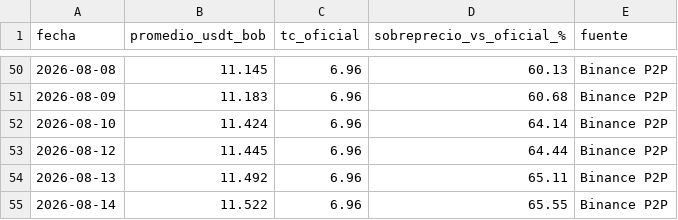
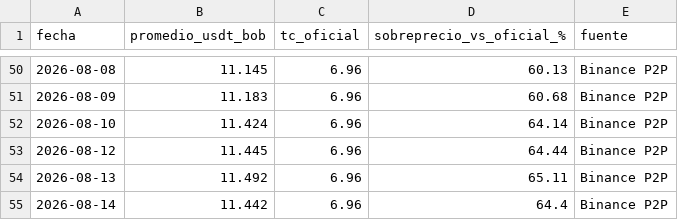
Before and after one commit to davidelcaminode-collab/Tabla-Comparativa-USD-Vs-USDT-y-BOB, a CSV file: historial_usdt_bob.csv, drawn as a sheet; only a part is shown, gaps mark what is left out.

```diff
--- a/historial_usdt_bob.csv
+++ b/historial_usdt_bob.csv
@@ -54,2 +54,2 @@ fecha,promedio_usdt_bob,tc_oficial,sobreprecio_vs_oficial_%,fuente
 2026-08-13,11.492,6.96,65.11,Binance P2P
-2026-08-14,11.522,6.96,65.55,Binance P2P
+2026-08-14,11.442,6.96,64.4,Binance P2P
```
Also changed, not shown: 1 other file.
